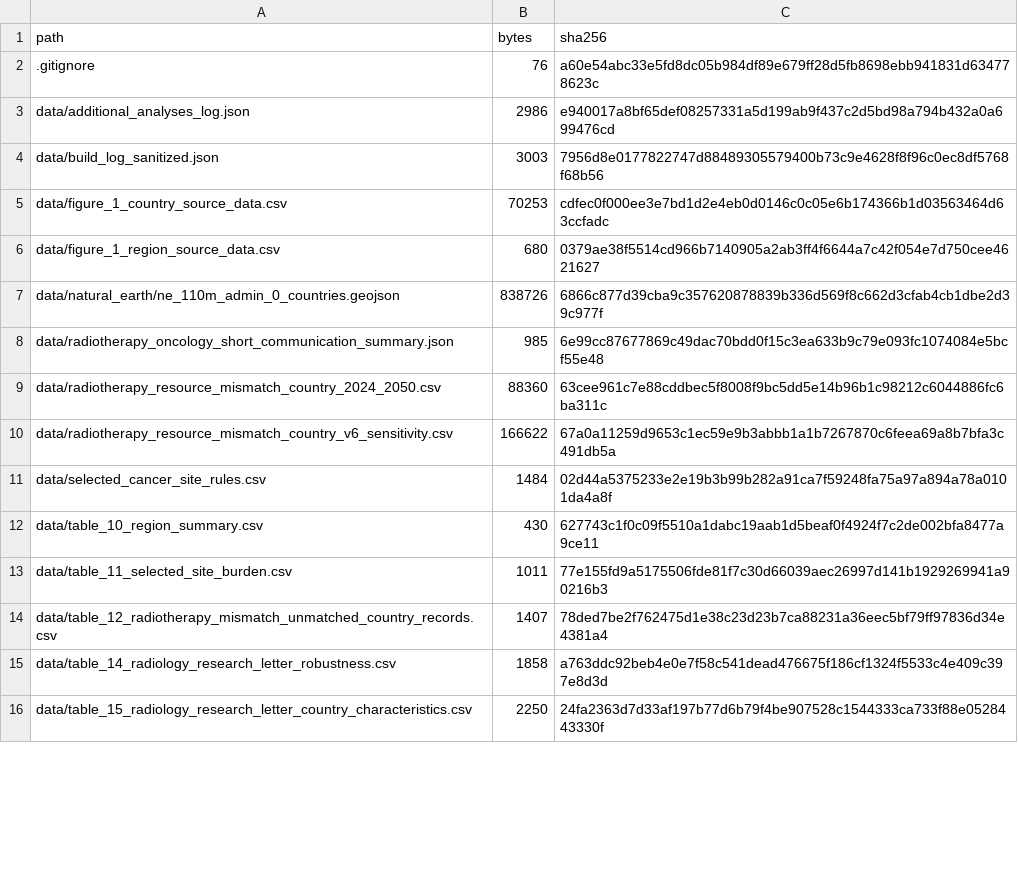
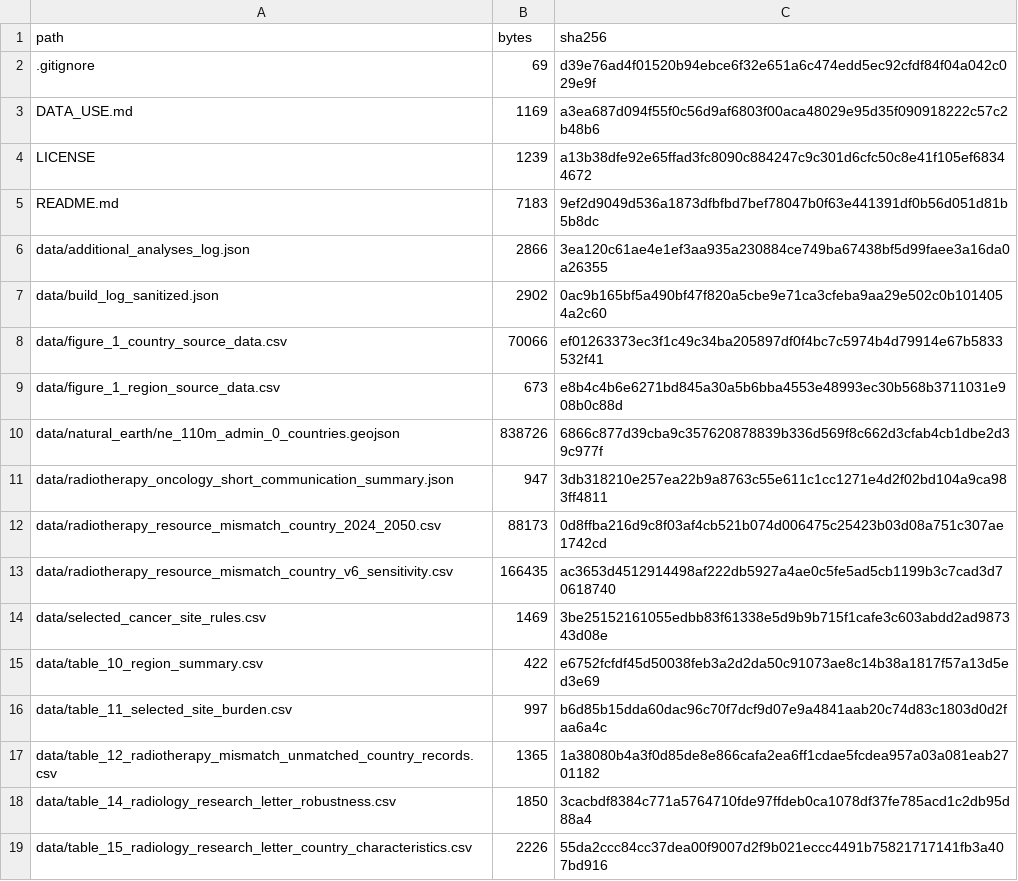
Before and after one commit to ammkkr/radiotherapy-resource-mismatch-globocan2024-dirac, a CSV file: MANIFEST.csv, drawn as a sheet; only a part is shown; the diff covers the shown part only.

```diff
--- a/MANIFEST.csv
+++ b/MANIFEST.csv
@@ -1,16 +1,19 @@
 path,bytes,sha256
-.gitignore,76,a60e54abc33e5fd8dc05b984df89e679ff28d5fb8698ebb941831d634778623c
-data/additional_analyses_log.json,2986,e940017a8bf65def08257331a5d199ab9f437c2d5bd98a794b432a0a699476cd
-data/build_log_sanitized.json,3003,7956d8e0177822747d88489305579400b73c9e4628f8f96c0ec8df5768f68b56
-data/figure_1_country_source_data.csv,70253,cdfec0f000ee3e7bd1d2e4eb0d0146c0c05e6b174366b1d03563464d63ccfadc
-data/figure_1_region_source_data.csv,680,0379ae38f5514cd966b7140905a2ab3ff4f6644a7c42f054e7d750cee4621627
+.gitignore,69,d39e76ad4f01520b94ebce6f32e651a6c474edd5ec92cfdf84f04a042c029e9f
+DATA_USE.md,1169,a3ea687d094f55f0c56d9af6803f00aca48029e95d35f090918222c57c2b48b6
+LICENSE,1239,a13b38dfe92e65ffad3fc8090c884247c9c301d6cfc50c8e41f105ef68344672
+README.md,7183,9ef2d9049d536a1873dfbfbd7bef78047b0f63e441391df0b56d051d81b5b8dc
+data/additional_analyses_log.json,2866,3ea120c61ae4e1ef3aa935a230884ce749ba67438bf5d99faee3a16da0a26355
+data/build_log_sanitized.json,2902,0ac9b165bf5a490bf47f820a5cbe9e71ca3cfeba9aa29e502c0b1014054a2c60
+data/figure_1_country_source_data.csv,70066,ef01263373ec3f1c49c34ba205897df0f4bc7c5974b4d79914e67b5833532f41
+data/figure_1_region_source_data.csv,673,e8b4c4b6e6271bd845a30a5b6bba4553e48993ec30b568b3711031e908b0c88d
 data/natural_earth/ne_110m_admin_0_countries.geojson,838726,6866c877d39cba9c357620878839b336d569f8c662d3cfab4cb1dbe2d39c977f
-data/radiotherapy_oncology_short_communication_summary.json,985,6e99cc87677869c49dac70bdd0f15c3ea633b9c79e093fc1074084e5bcf55e48
-data/radiotherapy_resource_mismatch_country_2024_2050.csv,88360,63cee961c7e88cddbec5f8008f9bc5dd5e14b96b1c98212c6044886fc6ba311c
-data/radiotherapy_resource_mismatch_country_v6_sensitivity.csv,166622,67a0a11259d9653c1ec59e9b3abbb1a1b7267870c6feea69a8b7bfa3c491db5a
-data/selected_cancer_site_rules.csv,1484,02d44a5375233e2e19b3b99b282a91ca7f59248fa75a97a894a78a0101da4a8f
-data/table_10_region_summary.csv,430,627743c1f0c09f5510a1dabc19aab1d5beaf0f4924f7c2de002bfa8477a9ce11
-data/table_11_selected_site_burden.csv,1011,77e155fd9a5175506fde81f7c30d66039aec26997d141b1929269941a90216b3
-data/table_12_radiotherapy_mismatch_unmatched_country_records.csv,1407,78ded7be2f762475d1e38c23d23b7ca88231a36eec5bf79ff97836d34e4381a4
-data/table_14_radiology_research_letter_robustness.csv,1858,a763ddc92beb4e0e7f58c541dead476675f186cf1324f5533c4e409c397e8d3d
-data/table_15_radiology_research_letter_country_characteristics.csv,2250,24fa2363d7d33af197b77d6b79f4be907528c1544333ca733f88e0528443330f
+data/radiotherapy_oncology_short_communication_summary.json,947,3db318210e257ea22b9a8763c55e611c1cc1271e4d2f02bd104a9ca983ff4811
+data/radiotherapy_resource_mismatch_country_2024_2050.csv,88173,0d8ffba216d9c8f03af4cb521b074d006475c25423b03d08a751c307ae1742cd
+data/radiotherapy_resource_mismatch_country_v6_sensitivity.csv,166435,ac3653d4512914498af222db5927a4ae0c5fe5ad5cb1199b3c7cad3d70618740
+data/selected_cancer_site_rules.csv,1469,3be25152161055edbb83f61338e5d9b9b715f1cafe3c603abdd2ad987343d08e
+data/table_10_region_summary.csv,422,e6752fcfdf45d50038feb3a2d2da50c91073ae8c14b38a1817f57a13d5ed3e69
+data/table_11_selected_site_burden.csv,997,b6d85b15dda60dac96c70f7dcf9d07e9a4841aab20c74d83c1803d0d2faa6a4c
+data/table_12_radiotherapy_mismatch_unmatched_country_records.csv,1365,1a38080b4a3f0d85de8e866cafa2ea6ff1cdae5fcdea957a03a081eab2701182
+data/table_14_radiology_research_letter_robustness.csv,1850,3cacbdf8384c771a5764710fde97ffdeb0ca1078df37fe785acd1c2db95d88a4
+data/table_15_radiology_research_letter_country_characteristics.csv,2226,55da2ccc84cc37dea00f9007d2f9b021eccc4491b75821717141fb3a407bd916
```
Also changed, not shown: 32 added rows, 3 removed rows and 54 edited cells elsewhere in this file, 35 other files.
